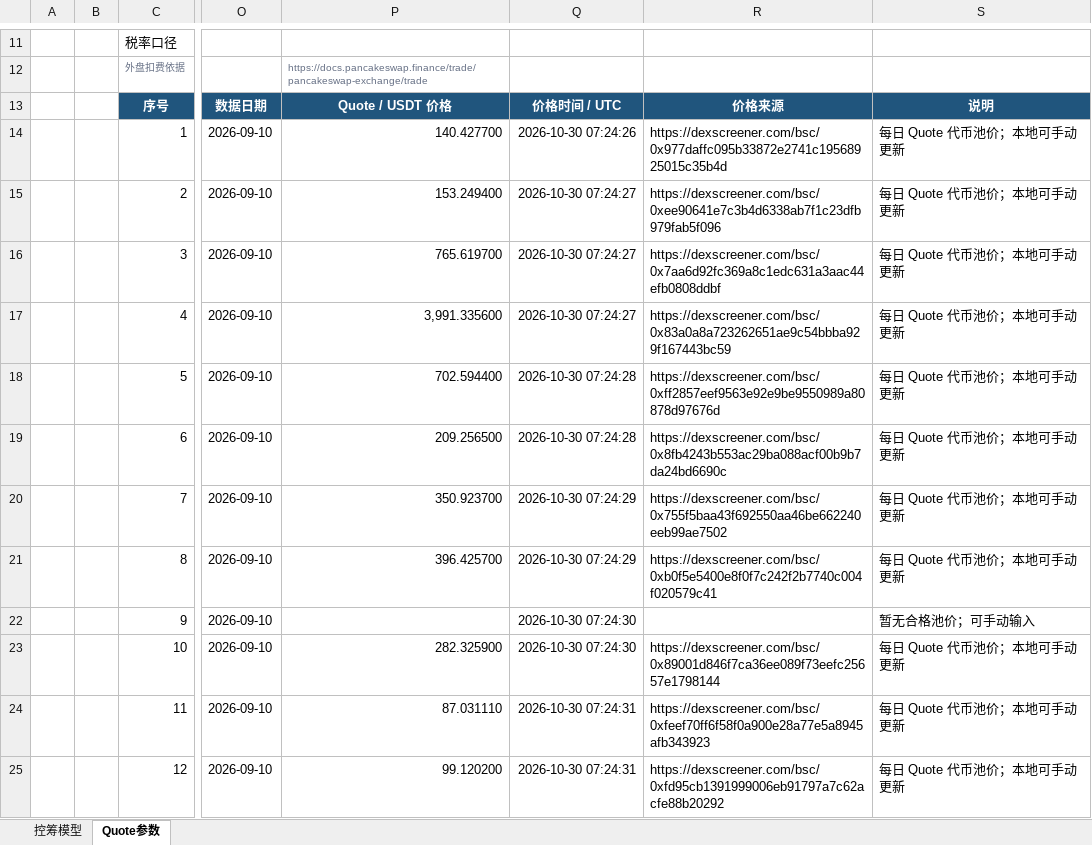
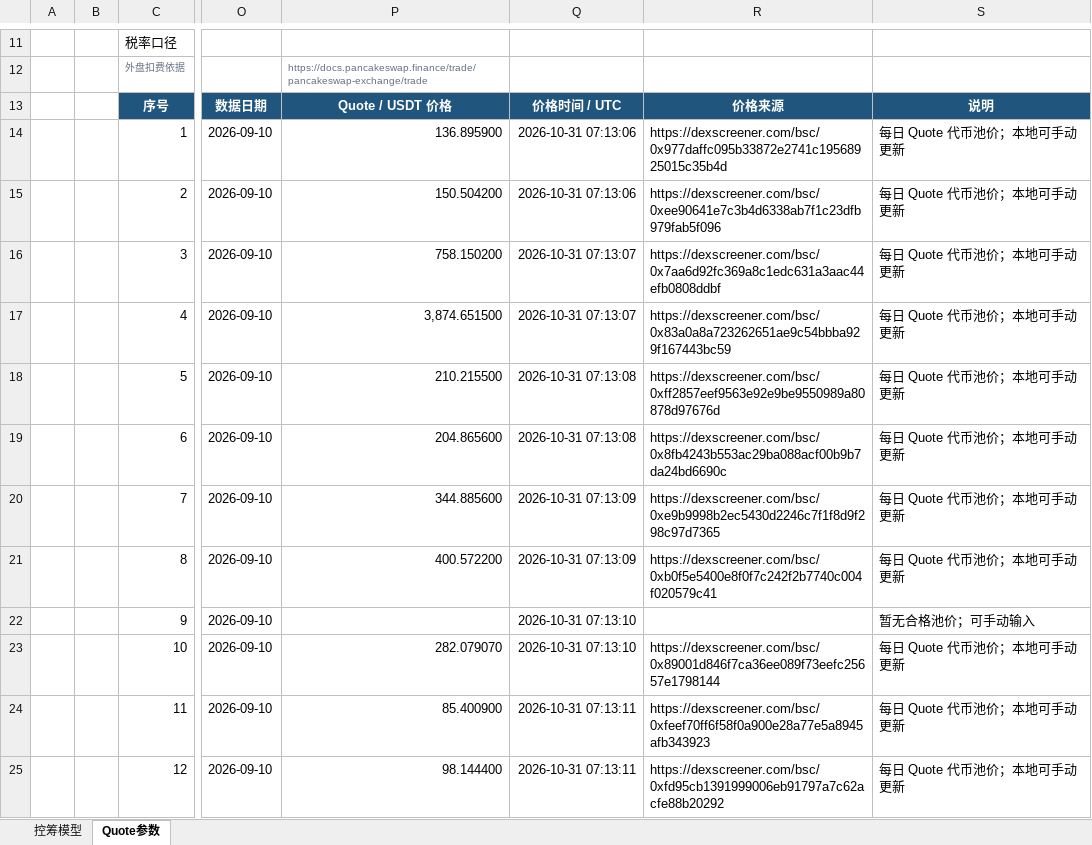
Before and after one commit to bella07021/stock-quote-route-liquidity, an Excel workbook: excel/latest/Flap_BSC_RWA币股_控筹模型.xlsx, sheet Quote参数, drawn as a sheet; only a part is shown, gaps mark what is left out; values as stored, in another font and other column widths than the file's, no borders; the diff covers the shown part only; the diff names each change by its address in the sheet, - before the commit and + after, or states it on an @@ line.

```diff
--- a/excel/latest/Flap_BSC_RWA币股_控筹模型.xlsx (sheet Quote参数)
+++ b/excel/latest/Flap_BSC_RWA币股_控筹模型.xlsx (sheet Quote参数)
-P14: 140.427700
+P14: 136.895900
-Q14: 2026-10-30 07:24:26
+Q14: 2026-10-31 07:13:06
-P15: 153.249400
+P15: 150.504200
-Q15: 2026-10-30 07:24:27
+Q15: 2026-10-31 07:13:06
-P16: 765.619700
+P16: 758.150200
-Q16:Q17: 2026-10-30 07:24:27
+Q16:Q17: 2026-10-31 07:13:07
-P17: 3,991.335600
+P17: 3,874.651500
-P18: 702.594400
+P18: 210.215500
-Q18:Q19: 2026-10-30 07:24:28
+Q18:Q19: 2026-10-31 07:13:08
-P19: 209.256500
+P19: 204.865600
-P20: 350.923700
+P20: 344.885600
-Q20:Q21: 2026-10-30 07:24:29
+Q20:Q21: 2026-10-31 07:13:09
-R20: https://dexscreener.com/bsc/0x755f5baa43f692550aa46be662240eeb99ae7502
+R20: https://dexscreener.com/bsc/0xe9b9998b2ec5430d2246c7f1f8d9f298c97d7365
-P21: 396.425700
+P21: 400.572200
-Q22:Q23: 2026-10-30 07:24:30
+Q22:Q23: 2026-10-31 07:13:10
-P23: 282.325900
+P23: 282.079070
-P24: 87.031110
+P24: 85.400900
-Q24:Q25: 2026-10-30 07:24:31
+Q24:Q25: 2026-10-31 07:13:11
-P25: 99.120200
+P25: 98.144400
```
Also changed, not shown: 20 edited cells elsewhere in this sheet, excel/latest/Flap_MYX_控筹模型.xlsx, excel/latest/FourMeme_4Stock_BNC4_控筹模型.xlsx, 4 other files.
